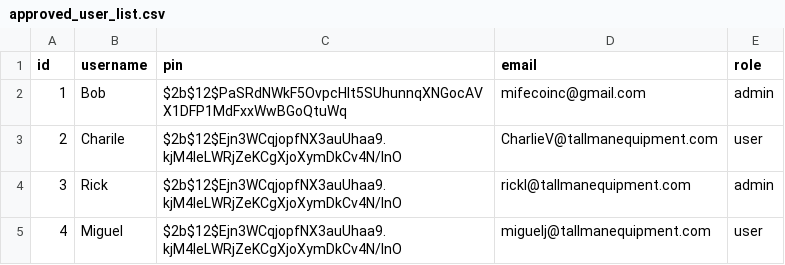
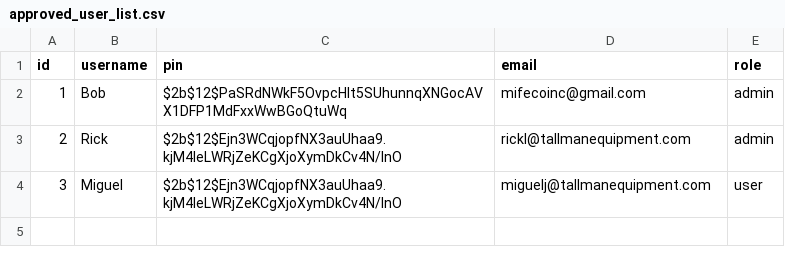
Before and after one commit to Robertstar2000/TallmanAI, a CSV file: approved_user_list/approved_user_list.csv, drawn as a sheet.

Commit message:
Update approved_user_list.csv

```diff
--- a/approved_user_list/approved_user_list.csv
+++ b/approved_user_list/approved_user_list.csv
@@ -2,4 +2,3 @@ id,username,pin,email,role
 1,Bob,$2b$12$PaSRdNWkF5OvpcHlt5SUhunnqXNGocAVX1DFP1MdFxxWwBGoQtuWq,mifecoinc@gmail.com,admin
-2,Charile,$2b$12$Ejn3WCqjopfNX3auUhaa9.kjM4leLWRjZeKCgXjoXymDkCv4N/InO,CharlieV@tallmanequipment.com,user
-3,Rick,$2b$12$Ejn3WCqjopfNX3auUhaa9.kjM4leLWRjZeKCgXjoXymDkCv4N/InO,rickl@tallmanequipment.com,admin
-4,Miguel,$2b$12$Ejn3WCqjopfNX3auUhaa9.kjM4leLWRjZeKCgXjoXymDkCv4N/InO,miguelj@tallmanequipment.com,user
+2,Rick,$2b$12$Ejn3WCqjopfNX3auUhaa9.kjM4leLWRjZeKCgXjoXymDkCv4N/InO,rickl@tallmanequipment.com,admin
+3,Miguel,$2b$12$Ejn3WCqjopfNX3auUhaa9.kjM4leLWRjZeKCgXjoXymDkCv4N/InO,miguelj@tallmanequipment.com,user
```
